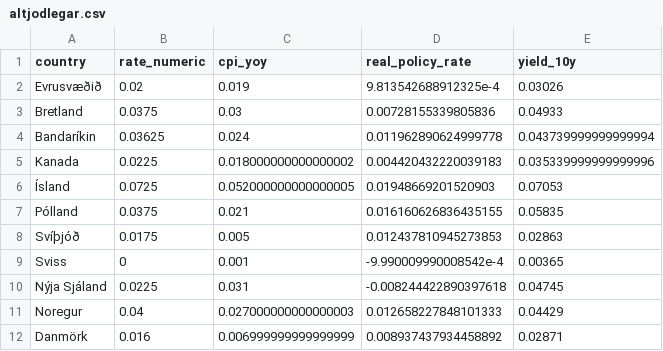
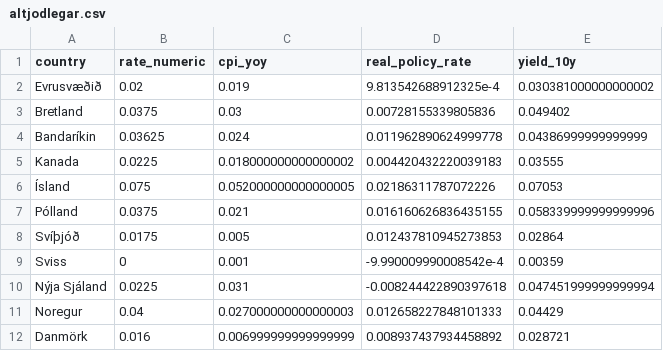
Before and after one commit to hagdeild/verdbolguskyrsla, a CSV file: data/altjodlegar.csv, drawn as a sheet.

Commit message:
Auto update data

```diff
--- a/data/altjodlegar.csv
+++ b/data/altjodlegar.csv
@@ -1,12 +1,12 @@
 country,rate_numeric,cpi_yoy,real_policy_rate,yield_10y
-Evrusvæðið,0.02,0.019,9.813542688912325e-4,0.03026
-Bretland,0.0375,0.03,0.00728155339805836,0.04933
-Bandaríkin,0.03625,0.024,0.011962890624999778,0.043739999999999994
-Kanada,0.0225,0.018000000000000002,0.004420432220039183,0.035339999999999996
-Ísland,0.0725,0.052000000000000005,0.01948669201520903,0.07053
-Pólland,0.0375,0.021,0.016160626836435155,0.05835
-Svíþjóð,0.0175,0.005,0.012437810945273853,0.02863
-Sviss,0,0.001,-9.990009990008542e-4,0.00365
-Nýja Sjáland,0.0225,0.031,-0.008244422890397618,0.04745
+Evrusvæðið,0.02,0.019,9.813542688912325e-4,0.030381000000000002
+Bretland,0.0375,0.03,0.00728155339805836,0.049402
+Bandaríkin,0.03625,0.024,0.011962890624999778,0.04386999999999999
+Kanada,0.0225,0.018000000000000002,0.004420432220039183,0.03555
+Ísland,0.075,0.052000000000000005,0.02186311787072226,0.07053
+Pólland,0.0375,0.021,0.016160626836435155,0.058339999999999996
+Svíþjóð,0.0175,0.005,0.012437810945273853,0.02864
+Sviss,0,0.001,-9.990009990008542e-4,0.00359
+Nýja Sjáland,0.0225,0.031,-0.008244422890397618,0.047451999999999994
 Noregur,0.04,0.027000000000000003,0.012658227848101333,0.04429
-Danmörk,0.016,0.006999999999999999,0.008937437934458892,0.02871
+Danmörk,0.016,0.006999999999999999,0.008937437934458892,0.028721
```
Also changed, not shown: 3 other files.
